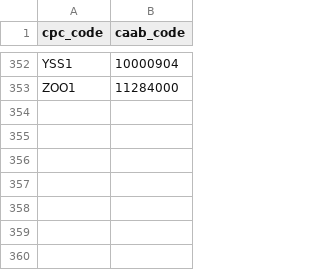
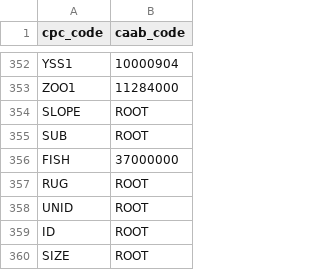
Before and after one commit to acfrmarine/squidle, a CSV file: scripts/annotation-scripts/cpc2caab_tas08.csv, drawn as a sheet; only a part is shown, gaps mark what is left out; the diff names each change by its address in the sheet, - before the commit and + after, or states it on an @@ line.

```diff
--- a/scripts/annotation-scripts/cpc2caab_tas08.csv
+++ b/scripts/annotation-scripts/cpc2caab_tas08.csv
+row 354: SLOPE | ROOT
+row 355: SUB | ROOT
+row 356: FISH | 37000000
+row 357: RUG | ROOT
+row 358: UNID | ROOT
+row 359: ID | ROOT
+row 360: SIZE | ROOT
```
Also changed, not shown: scripts/annotation-scripts/cpc2labelid_tas08.csv.
